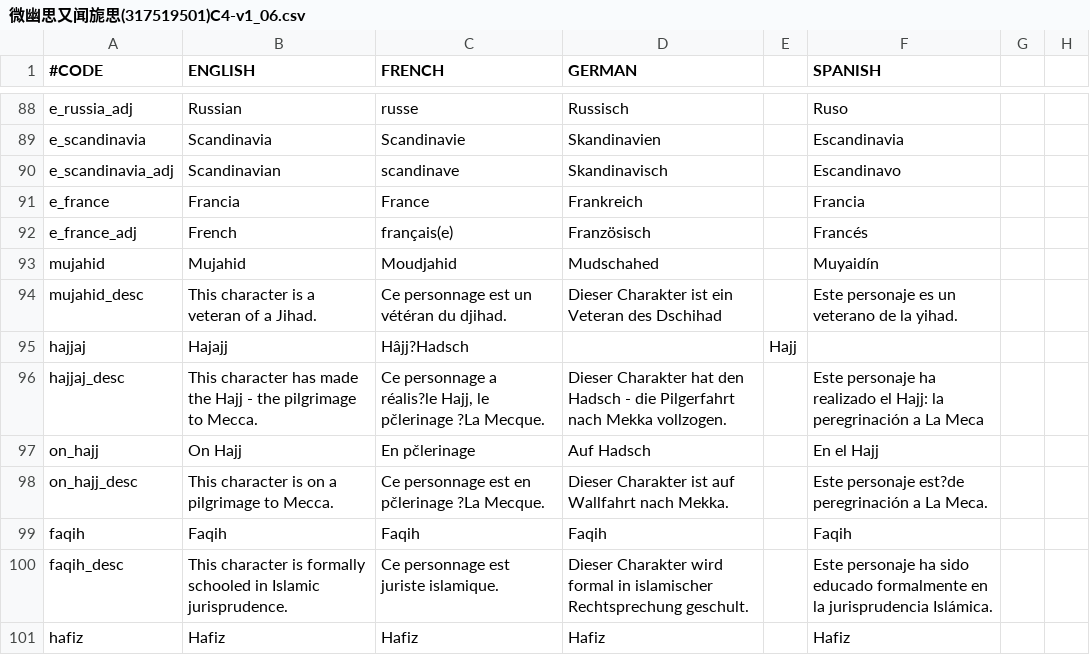
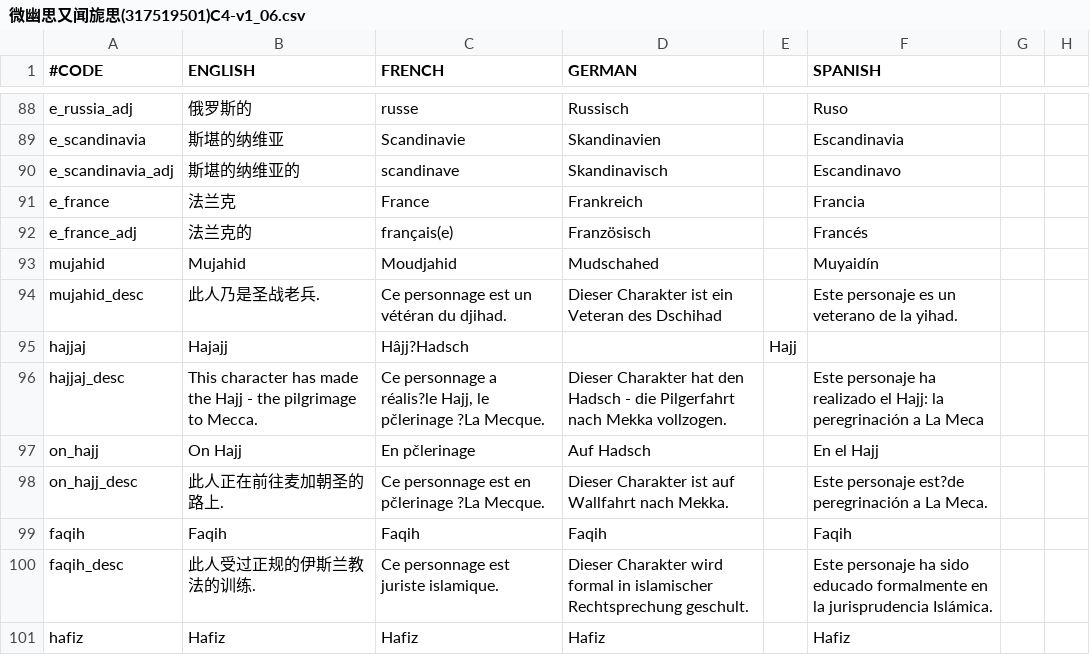
Before and after one commit to WayneY/Hanise, a CSV file: 微幽思又闻旎思(317519501)C4-v1_06.csv, drawn as a sheet; only a part is shown, gaps mark what is left out; the diff covers the shown part only; the diff names each change by its address in the sheet, - before the commit and + after, or states it on an @@ line.

```diff
--- a/微幽思又闻旎思(317519501)C4-v1_06.csv
+++ b/微幽思又闻旎思(317519501)C4-v1_06.csv
-B88 (ENGLISH): Russian
+B88 (ENGLISH): 俄罗斯的
-B89 (ENGLISH): Scandinavia
+B89 (ENGLISH): 斯堪的纳维亚
-B90 (ENGLISH): Scandinavian
+B90 (ENGLISH): 斯堪的纳维亚的
-B91 (ENGLISH): Francia
+B91 (ENGLISH): 法兰克
-B92 (ENGLISH): French
+B92 (ENGLISH): 法兰克的
-B94 (ENGLISH): This character is a veteran of a Jihad.
+B94 (ENGLISH): 此人乃是圣战老兵.
-B98 (ENGLISH): This character is on a pilgrimage to Mecca.
+B98 (ENGLISH): 此人正在前往麦加朝圣的路上.
-B100 (ENGLISH): This character is formally schooled in Islamic jurisprudence.
+B100 (ENGLISH): 此人受过正规的伊斯兰教法的训练.
```
Also changed, not shown: 45 edited cells elsewhere in this file.
